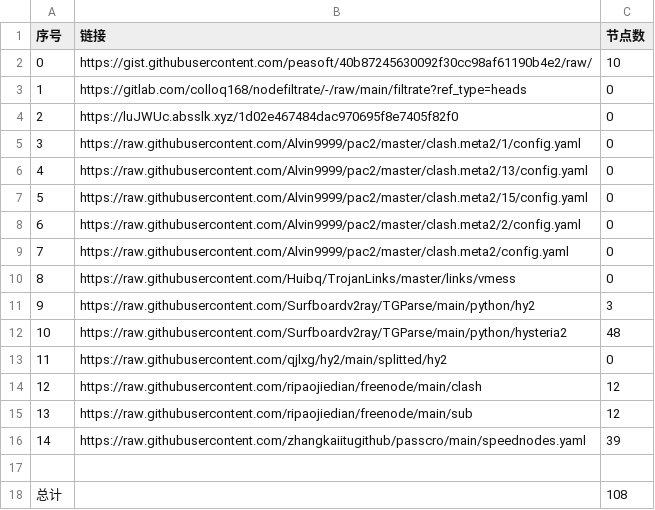
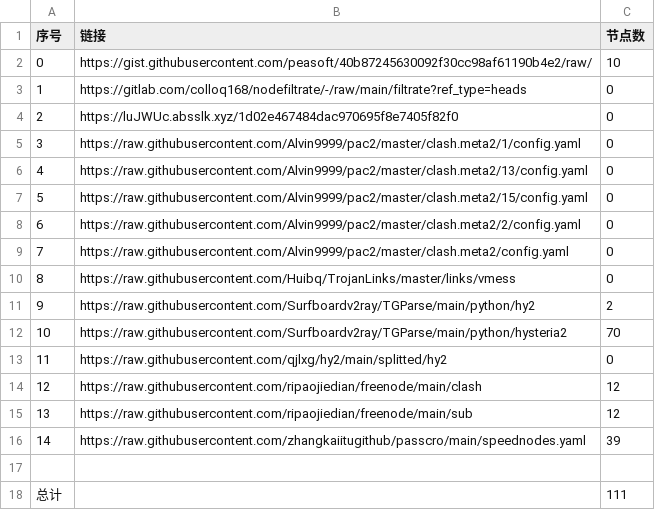
Before and after one commit to suanxidanian/NoMoreWalls, a CSV file: list_result.csv, drawn as a sheet.

```diff
--- a/list_result.csv
+++ b/list_result.csv
@@ -10,4 +10,4 @@
 8,https://raw.githubusercontent.com/Huibq/TrojanLinks/master/links/vmess,0
-9,https://raw.githubusercontent.com/Surfboardv2ray/TGParse/main/python/hy2,3
-10,https://raw.githubusercontent.com/Surfboardv2ray/TGParse/main/python/hysteria2,48
+9,https://raw.githubusercontent.com/Surfboardv2ray/TGParse/main/python/hy2,2
+10,https://raw.githubusercontent.com/Surfboardv2ray/TGParse/main/python/hysteria2,70
 11,https://raw.githubusercontent.com/qjlxg/hy2/main/splitted/hy2,0
@@ -17,2 +17,2 @@
 
-总计,,108
+总计,,111
```
Also changed, not shown: 8 other files.
